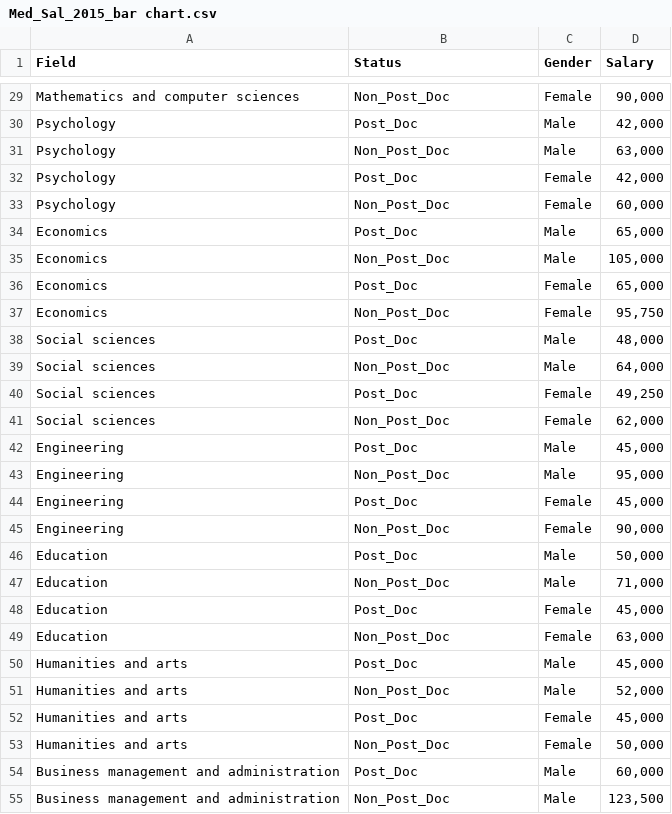
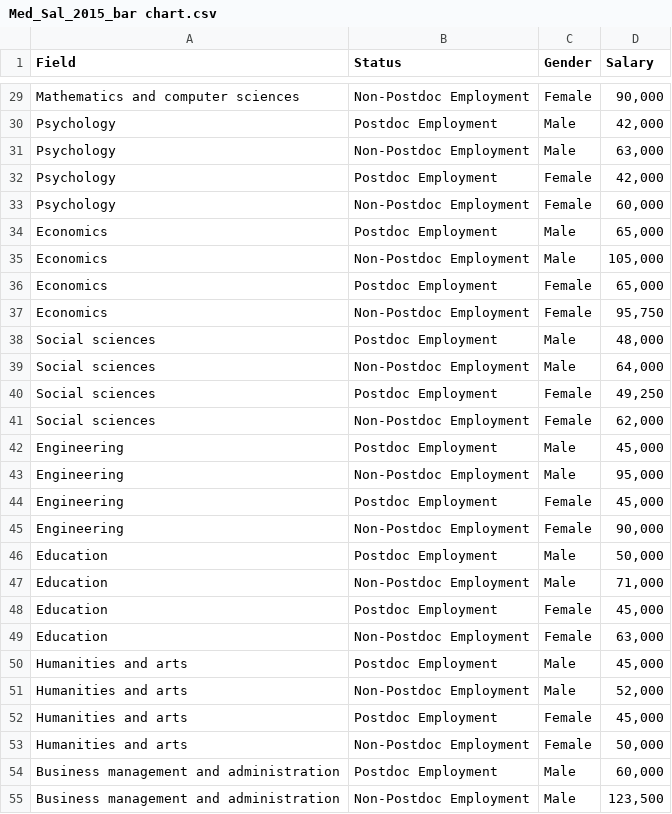
Before and after one commit to lauraing/Assignment-5-Problem-3, a CSV file: Med_Sal_2015_bar chart.csv, drawn as a sheet; only a part is shown, gaps mark what is left out; the diff covers the shown part only; the diff names each change by its address in the sheet, - before the commit and + after, or states it on an @@ line.

```diff
--- a/Med_Sal_2015_bar chart.csv
+++ b/Med_Sal_2015_bar chart.csv
-B29 (Status): Non_Post_Doc
+B29 (Status): Non-Postdoc Employment
-B30 (Status): Post_Doc
+B30 (Status): Postdoc Employment
-B31 (Status): Non_Post_Doc
+B31 (Status): Non-Postdoc Employment
-B32 (Status): Post_Doc
+B32 (Status): Postdoc Employment
-B33 (Status): Non_Post_Doc
+B33 (Status): Non-Postdoc Employment
-B34 (Status): Post_Doc
+B34 (Status): Postdoc Employment
-B35 (Status): Non_Post_Doc
+B35 (Status): Non-Postdoc Employment
-B36 (Status): Post_Doc
+B36 (Status): Postdoc Employment
-B37 (Status): Non_Post_Doc
+B37 (Status): Non-Postdoc Employment
-B38 (Status): Post_Doc
+B38 (Status): Postdoc Employment
-B39 (Status): Non_Post_Doc
+B39 (Status): Non-Postdoc Employment
-B40 (Status): Post_Doc
+B40 (Status): Postdoc Employment
-B41 (Status): Non_Post_Doc
+B41 (Status): Non-Postdoc Employment
-B42 (Status): Post_Doc
+B42 (Status): Postdoc Employment
-B43 (Status): Non_Post_Doc
+B43 (Status): Non-Postdoc Employment
-B44 (Status): Post_Doc
+B44 (Status): Postdoc Employment
-B45 (Status): Non_Post_Doc
+B45 (Status): Non-Postdoc Employment
-B46 (Status): Post_Doc
+B46 (Status): Postdoc Employment
-B47 (Status): Non_Post_Doc
+B47 (Status): Non-Postdoc Employment
-B48 (Status): Post_Doc
+B48 (Status): Postdoc Employment
-B49 (Status): Non_Post_Doc
+B49 (Status): Non-Postdoc Employment
-B50 (Status): Post_Doc
+B50 (Status): Postdoc Employment
-B51 (Status): Non_Post_Doc
+B51 (Status): Non-Postdoc Employment
-B52 (Status): Post_Doc
+B52 (Status): Postdoc Employment
-B53 (Status): Non_Post_Doc
+B53 (Status): Non-Postdoc Employment
-B54 (Status): Post_Doc
+B54 (Status): Postdoc Employment
-B55 (Status): Non_Post_Doc
+B55 (Status): Non-Postdoc Employment
```
Also changed, not shown: 41 edited cells elsewhere in this file, 2 other files.
